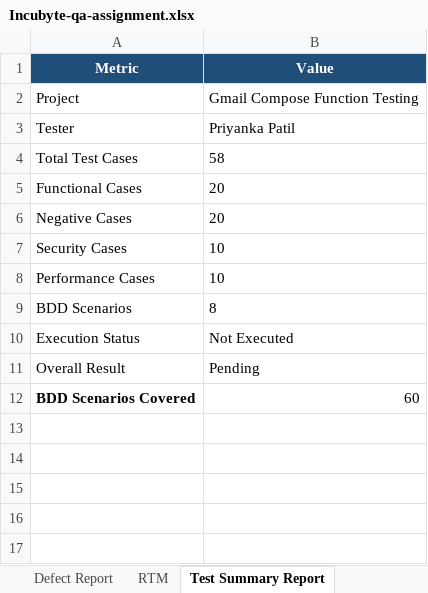
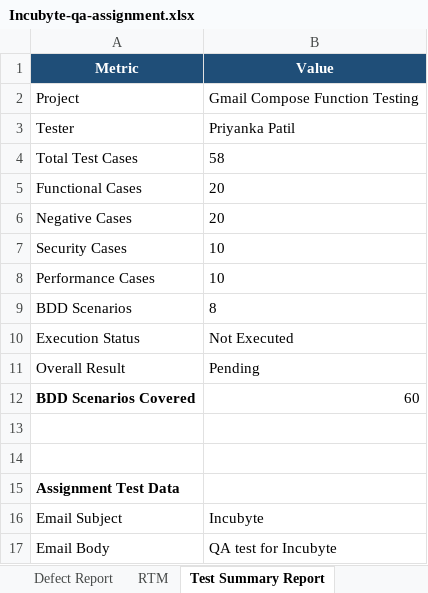
Before and after one commit to Pri1998/gmail-compose-qa-assignment, an Excel workbook: Incubyte-qa-assignment.xlsx, sheet Test Summary Report, drawn as a sheet; values as stored, in another font and other column widths than the file's, no borders; the diff names each change by its address in the sheet, - before the commit and + after, or states it on an @@ line.

```diff
--- a/Incubyte-qa-assignment.xlsx (sheet Test Summary Report)
+++ b/Incubyte-qa-assignment.xlsx (sheet Test Summary Report)
+row 13: (empty)
+row 14: (empty)
+row 15: Assignment Test Data
+row 16: Email Subject | Incubyte
+row 17: Email Body | QA test for Incubyte
```
Also changed, not shown: sheet Functional Test Cases, sheet Negative Test Cases, sheet Performance Test Cases, sheet Security Test Cases, sheet BDD Scenarios, 1 other file.
